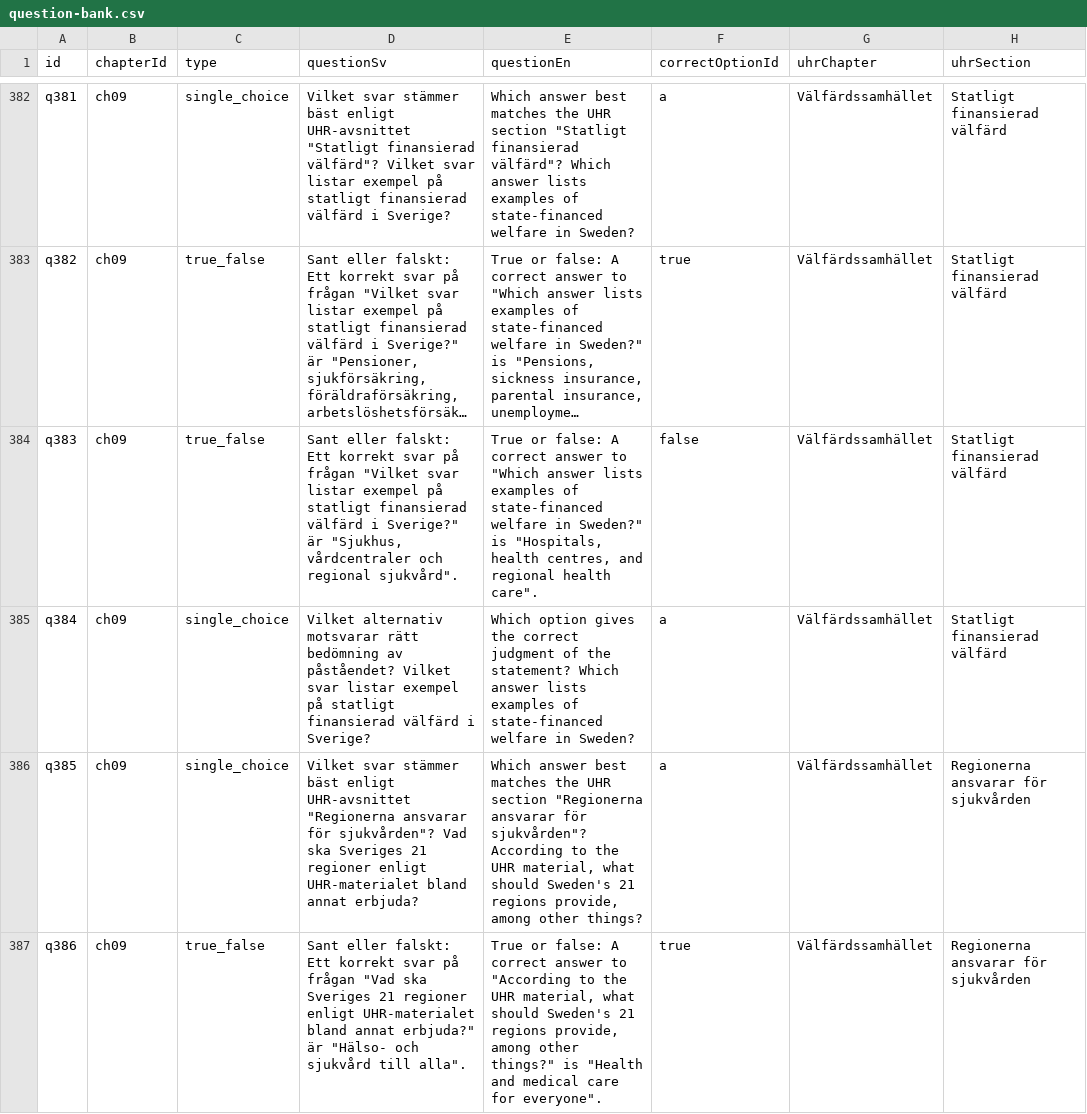
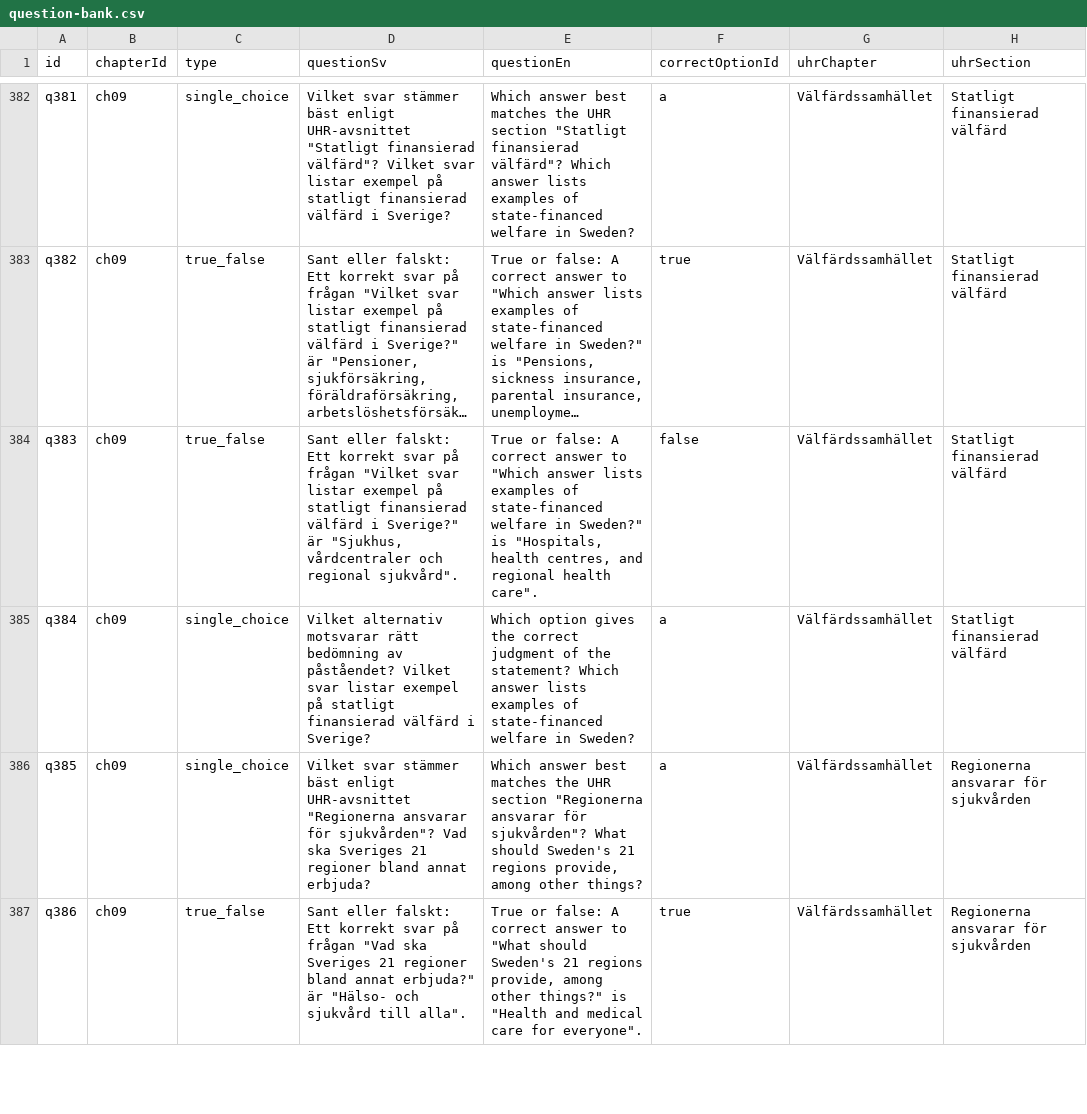
Before and after one commit to SzeChunYiu/Swedish_Civic_Test, a CSV file: content/question-bank.csv, drawn as a sheet; only a part is shown, gaps mark what is left out; long unchanged cells end in …; the diff covers the shown part only; the diff names each change by its address in the sheet, - before the commit and + after, or states it on an @@ line.

Commit message:
content: correct q072 region health prompt

```diff
--- a/content/question-bank.csv
+++ b/content/question-bank.csv
-D386 (questionSv): …21 regioner enligt UHR-materialet bland annat…
+D386 (questionSv): …21 regioner bland annat…
-E386 (questionEn): …för sjukvården"? According to the UHR material, what should Sweden's…
+E386 (questionEn): …för sjukvården"? What should Sweden's…
-D387 (questionSv): …21 regioner enligt UHR-materialet bland annat…
+D387 (questionSv): …21 regioner bland annat…
-E387 (questionEn): …answer to "According to the UHR material, what should Sweden's…
+E387 (questionEn): …answer to "What should Sweden's…
```
Also changed, not shown: 6 edited cells elsewhere in this file, 1 other file.
